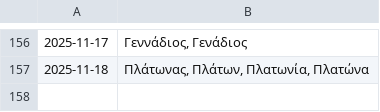
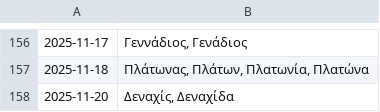
Before and after one commit to anargis/celebration-scraper, a CSV file: celebration-scraper.csv, drawn as a sheet; only a part is shown, gaps mark what is left out; the diff names each change by its address in the sheet, - before the commit and + after, or states it on an @@ line.

```diff
--- a/celebration-scraper.csv
+++ b/celebration-scraper.csv
+row 158: 2025-11-20 | Δεναχίς, Δεναχίδα
```
